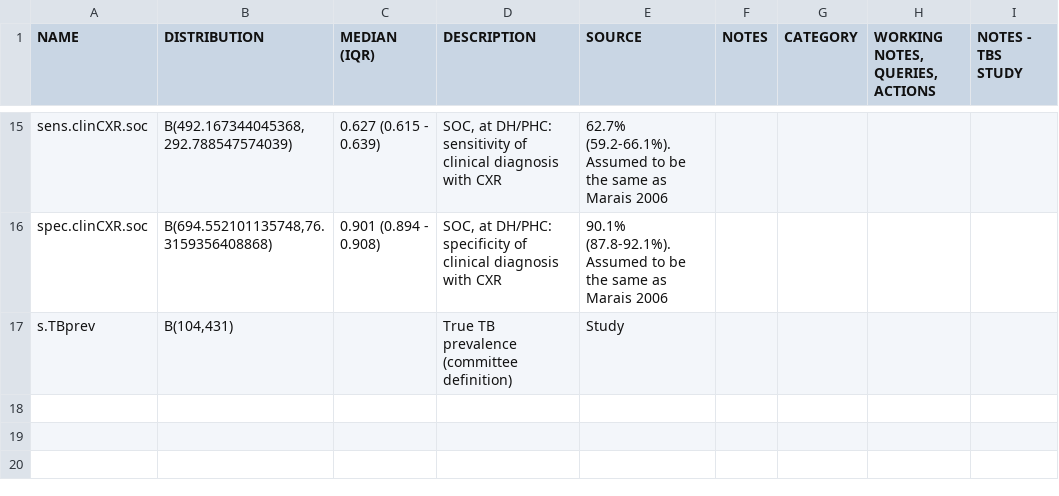
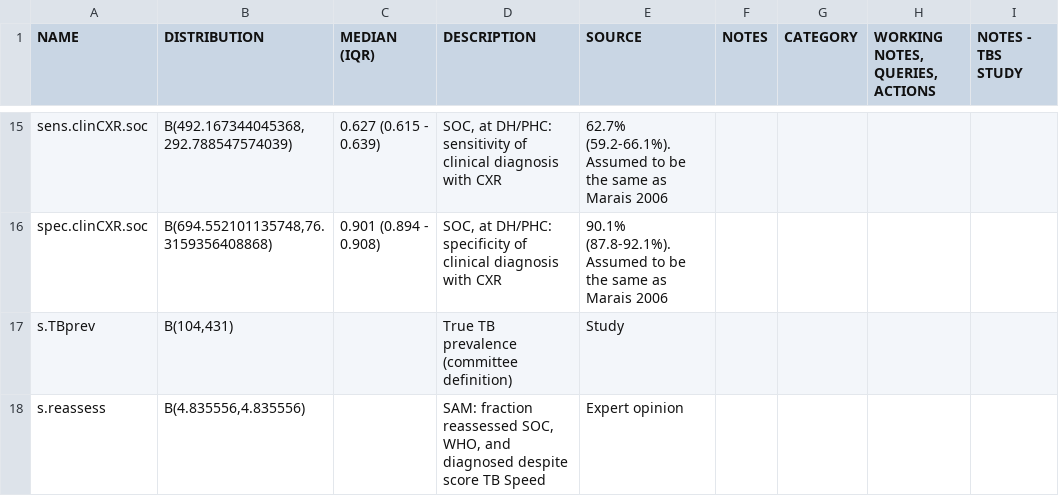
Before and after one commit to petedodd/TBSsam, a CSV file: data/SAMparameters.csv, drawn as a sheet; only a part is shown, gaps mark what is left out; the diff names each change by its address in the sheet, - before the commit and + after, or states it on an @@ line.

Commit message:
reasses parameters

```diff
--- a/data/SAMparameters.csv
+++ b/data/SAMparameters.csv
+row 18: s.reassess | B(4.835556,4.835556) |  | SAM: fraction reassessed SOC, WHO, and diagnosed despite score TB Speed | Expert opinion
```
Also changed, not shown: 2 other files.
